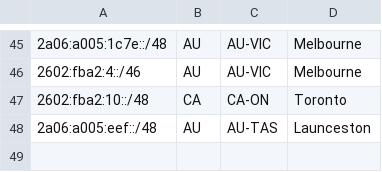
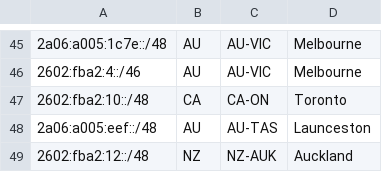
Before and after one commit to Chromatic-Garden-Sites/beakonet, a CSV file: netinfo/geofeed.csv, drawn as a sheet; only a part is shown, gaps mark what is left out.

Commit message:
add 2602:fba2:12::/48 to Auckland

```diff
--- a/netinfo/geofeed.csv
+++ b/netinfo/geofeed.csv
@@ -48 +48,2 @@
 2a06:a005:eef::/48,AU,AU-TAS,Launceston,
+2602:fba2:12::/48,NZ,NZ-AUK,Auckland,
```
